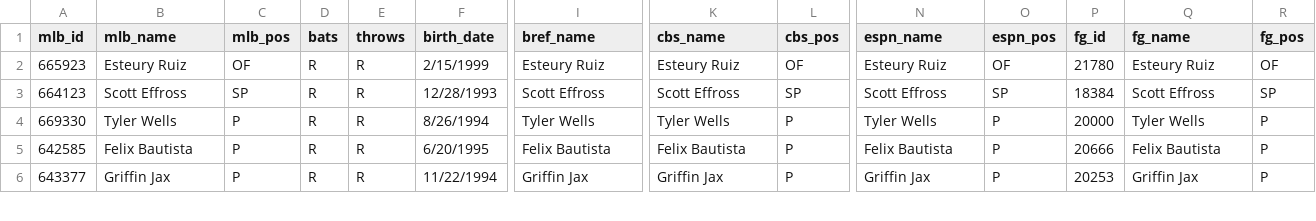
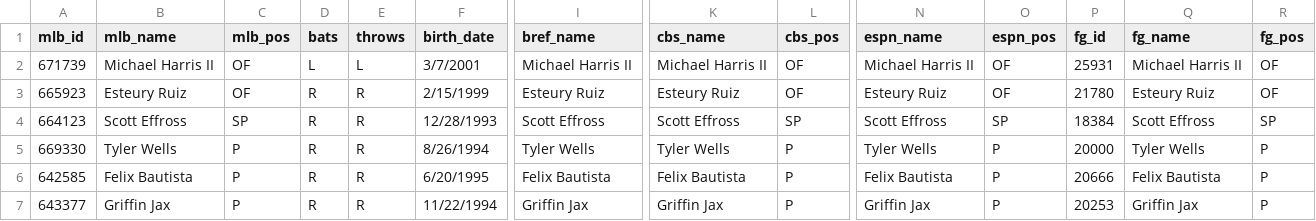
Before and after one commit to spilchen/baseball_id_db, a CSV file: master.csv, drawn as a sheet; only a part is shown, gaps mark what is left out; rows hold the shown columns only; the diff names each change by its address in the sheet, - before the commit and + after, or states it on an @@ line.

Commit message:
Add Michael Harris II

```diff
--- a/master.csv
+++ b/master.csv
+row 2: 671739 | Michael Harris II | OF | L | L | 3/7/2001 | Michael Harris II | Michael Harris II | OF | Michael Harris II | OF | 25931 | Michael Harris II | OF
```
